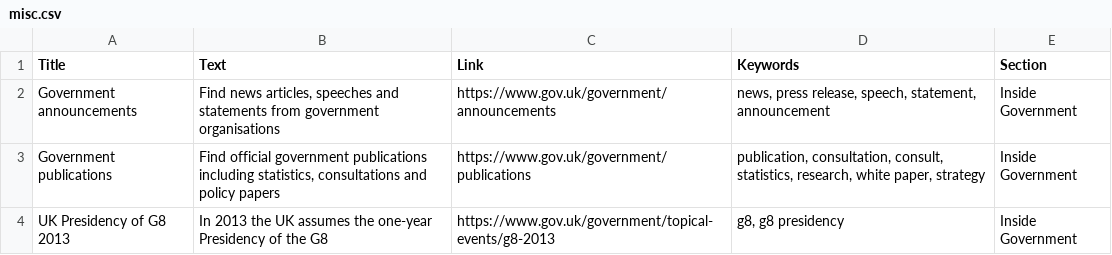
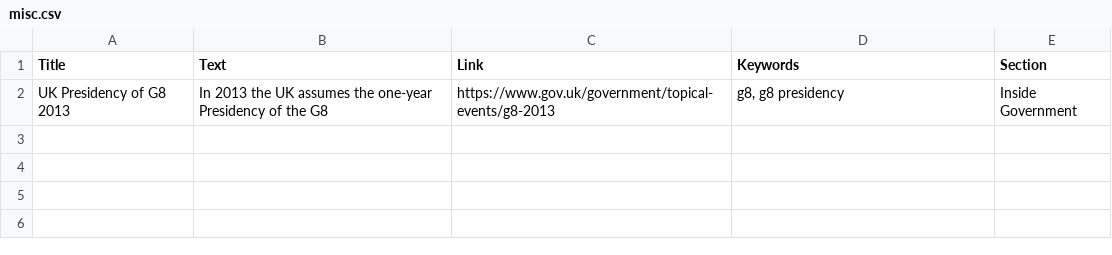
Before and after one commit to alphagov/recommended-links, a CSV file: data/index/inside-government-link/misc.csv, drawn as a sheet.

Commit message:
Deduplicate some inside gov links
These are all found in the ``publication-links.csv`` file as well.
Duplicating them offers no benefit.

```diff
--- a/data/index/inside-government-link/misc.csv
+++ b/data/index/inside-government-link/misc.csv
@@ -1,4 +1,2 @@
 Title,Text,Link,Keywords,Section
-Government announcements,"Find news articles, speeches and statements from government organisations",https://www.gov.uk/government/announcements,"news, press release, speech, statement, announcement",Inside Government
-Government publications,"Find official government publications including statistics, consultations and policy papers",https://www.gov.uk/government/publications,"publication, consultation, consult, statistics, research, white paper, strategy",Inside Government
 UK Presidency of G8 2013,"In 2013 the UK assumes the one-year Presidency of the G8",https://www.gov.uk/government/topical-events/g8-2013,"g8, g8 presidency",Inside Government
```
